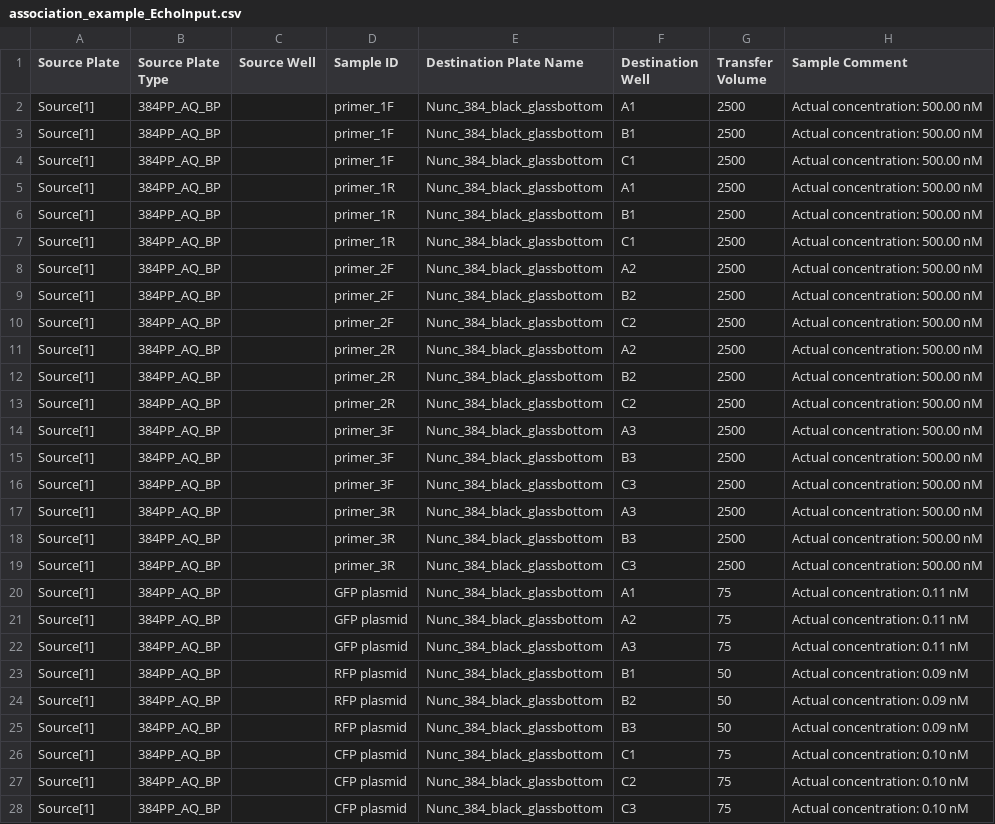
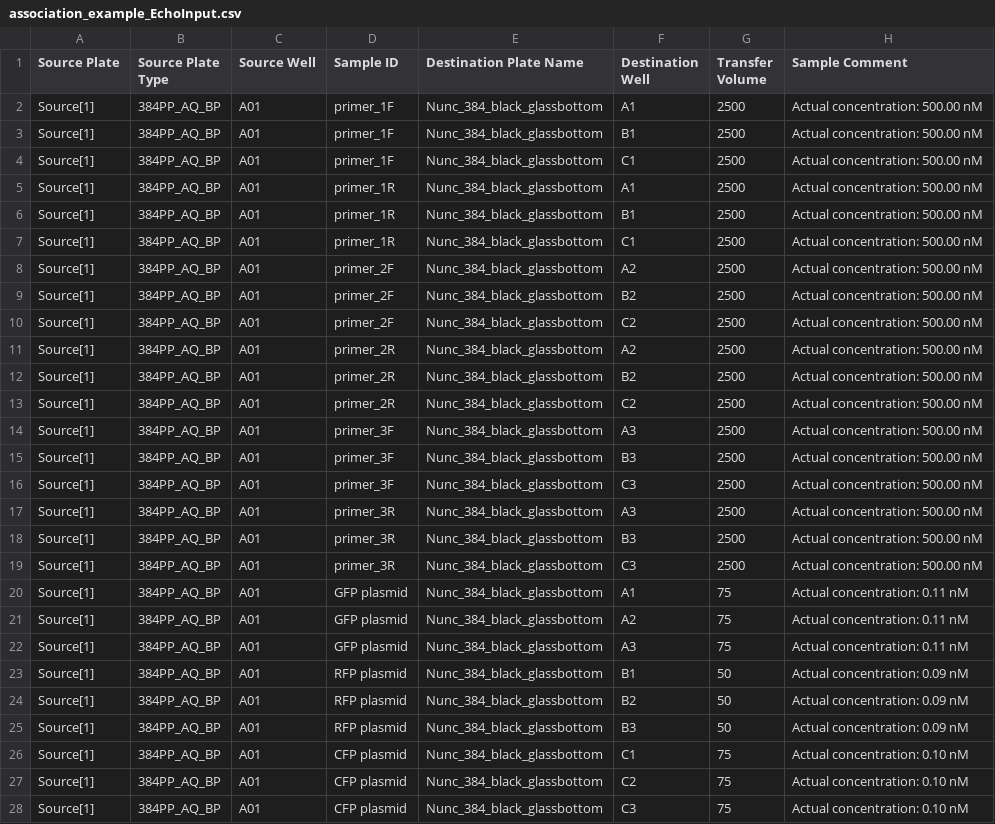
Before and after one commit to sclamons/murraylab_tools, a CSV file: examples/association_list/outputs/association_example_EchoInput.csv, drawn as a sheet.

```diff
--- a/examples/association_list/outputs/association_example_EchoInput.csv
+++ b/examples/association_list/outputs/association_example_EchoInput.csv
@@ -1,28 +1,28 @@
 Source Plate,Source Plate Type,Source Well,Sample ID,Destination Plate Name,Destination Well,Transfer Volume,Sample Comment
-Source[1],384PP_AQ_BP,,primer_1F,Nunc_384_black_glassbottom,A1,2500,Actual concentration: 500.00 nM
-Source[1],384PP_AQ_BP,,primer_1F,Nunc_384_black_glassbottom,B1,2500,Actual concentration: 500.00 nM
-Source[1],384PP_AQ_BP,,primer_1F,Nunc_384_black_glassbottom,C1,2500,Actual concentration: 500.00 nM
-Source[1],384PP_AQ_BP,,primer_1R,Nunc_384_black_glassbottom,A1,2500,Actual concentration: 500.00 nM
-Source[1],384PP_AQ_BP,,primer_1R,Nunc_384_black_glassbottom,B1,2500,Actual concentration: 500.00 nM
-Source[1],384PP_AQ_BP,,primer_1R,Nunc_384_black_glassbottom,C1,2500,Actual concentration: 500.00 nM
-Source[1],384PP_AQ_BP,,primer_2F,Nunc_384_black_glassbottom,A2,2500,Actual concentration: 500.00 nM
-Source[1],384PP_AQ_BP,,primer_2F,Nunc_384_black_glassbottom,B2,2500,Actual concentration: 500.00 nM
-Source[1],384PP_AQ_BP,,primer_2F,Nunc_384_black_glassbottom,C2,2500,Actual concentration: 500.00 nM
-Source[1],384PP_AQ_BP,,primer_2R,Nunc_384_black_glassbottom,A2,2500,Actual concentration: 500.00 nM
-Source[1],384PP_AQ_BP,,primer_2R,Nunc_384_black_glassbottom,B2,2500,Actual concentration: 500.00 nM
-Source[1],384PP_AQ_BP,,primer_2R,Nunc_384_black_glassbottom,C2,2500,Actual concentration: 500.00 nM
-Source[1],384PP_AQ_BP,,primer_3F,Nunc_384_black_glassbottom,A3,2500,Actual concentration: 500.00 nM
-Source[1],384PP_AQ_BP,,primer_3F,Nunc_384_black_glassbottom,B3,2500,Actual concentration: 500.00 nM
-Source[1],384PP_AQ_BP,,primer_3F,Nunc_384_black_glassbottom,C3,2500,Actual concentration: 500.00 nM
-Source[1],384PP_AQ_BP,,primer_3R,Nunc_384_black_glassbottom,A3,2500,Actual concentration: 500.00 nM
-Source[1],384PP_AQ_BP,,primer_3R,Nunc_384_black_glassbottom,B3,2500,Actual concentration: 500.00 nM
-Source[1],384PP_AQ_BP,,primer_3R,Nunc_384_black_glassbottom,C3,2500,Actual concentration: 500.00 nM
-Source[1],384PP_AQ_BP,,GFP plasmid,Nunc_384_black_glassbottom,A1,75,Actual concentration: 0.11 nM
-Source[1],384PP_AQ_BP,,GFP plasmid,Nunc_384_black_glassbottom,A2,75,Actual concentration: 0.11 nM
-Source[1],384PP_AQ_BP,,GFP plasmid,Nunc_384_black_glassbottom,A3,75,Actual concentration: 0.11 nM
-Source[1],384PP_AQ_BP,,RFP plasmid,Nunc_384_black_glassbottom,B1,50,Actual concentration: 0.09 nM
-Source[1],384PP_AQ_BP,,RFP plasmid,Nunc_384_black_glassbottom,B2,50,Actual concentration: 0.09 nM
-Source[1],384PP_AQ_BP,,RFP plasmid,Nunc_384_black_glassbottom,B3,50,Actual concentration: 0.09 nM
-Source[1],384PP_AQ_BP,,CFP plasmid,Nunc_384_black_glassbottom,C1,75,Actual concentration: 0.10 nM
-Source[1],384PP_AQ_BP,,CFP plasmid,Nunc_384_black_glassbottom,C2,75,Actual concentration: 0.10 nM
-Source[1],384PP_AQ_BP,,CFP plasmid,Nunc_384_black_glassbottom,C3,75,Actual concentration: 0.10 nM
+Source[1],384PP_AQ_BP,A01,primer_1F,Nunc_384_black_glassbottom,A1,2500,Actual concentration: 500.00 nM
+Source[1],384PP_AQ_BP,A01,primer_1F,Nunc_384_black_glassbottom,B1,2500,Actual concentration: 500.00 nM
+Source[1],384PP_AQ_BP,A01,primer_1F,Nunc_384_black_glassbottom,C1,2500,Actual concentration: 500.00 nM
+Source[1],384PP_AQ_BP,A01,primer_1R,Nunc_384_black_glassbottom,A1,2500,Actual concentration: 500.00 nM
+Source[1],384PP_AQ_BP,A01,primer_1R,Nunc_384_black_glassbottom,B1,2500,Actual concentration: 500.00 nM
+Source[1],384PP_AQ_BP,A01,primer_1R,Nunc_384_black_glassbottom,C1,2500,Actual concentration: 500.00 nM
+Source[1],384PP_AQ_BP,A01,primer_2F,Nunc_384_black_glassbottom,A2,2500,Actual concentration: 500.00 nM
+Source[1],384PP_AQ_BP,A01,primer_2F,Nunc_384_black_glassbottom,B2,2500,Actual concentration: 500.00 nM
+Source[1],384PP_AQ_BP,A01,primer_2F,Nunc_384_black_glassbottom,C2,2500,Actual concentration: 500.00 nM
+Source[1],384PP_AQ_BP,A01,primer_2R,Nunc_384_black_glassbottom,A2,2500,Actual concentration: 500.00 nM
+Source[1],384PP_AQ_BP,A01,primer_2R,Nunc_384_black_glassbottom,B2,2500,Actual concentration: 500.00 nM
+Source[1],384PP_AQ_BP,A01,primer_2R,Nunc_384_black_glassbottom,C2,2500,Actual concentration: 500.00 nM
+Source[1],384PP_AQ_BP,A01,primer_3F,Nunc_384_black_glassbottom,A3,2500,Actual concentration: 500.00 nM
+Source[1],384PP_AQ_BP,A01,primer_3F,Nunc_384_black_glassbottom,B3,2500,Actual concentration: 500.00 nM
+Source[1],384PP_AQ_BP,A01,primer_3F,Nunc_384_black_glassbottom,C3,2500,Actual concentration: 500.00 nM
+Source[1],384PP_AQ_BP,A01,primer_3R,Nunc_384_black_glassbottom,A3,2500,Actual concentration: 500.00 nM
+Source[1],384PP_AQ_BP,A01,primer_3R,Nunc_384_black_glassbottom,B3,2500,Actual concentration: 500.00 nM
+Source[1],384PP_AQ_BP,A01,primer_3R,Nunc_384_black_glassbottom,C3,2500,Actual concentration: 500.00 nM
+Source[1],384PP_AQ_BP,A01,GFP plasmid,Nunc_384_black_glassbottom,A1,75,Actual concentration: 0.11 nM
+Source[1],384PP_AQ_BP,A01,GFP plasmid,Nunc_384_black_glassbottom,A2,75,Actual concentration: 0.11 nM
+Source[1],384PP_AQ_BP,A01,GFP plasmid,Nunc_384_black_glassbottom,A3,75,Actual concentration: 0.11 nM
+Source[1],384PP_AQ_BP,A01,RFP plasmid,Nunc_384_black_glassbottom,B1,50,Actual concentration: 0.09 nM
+Source[1],384PP_AQ_BP,A01,RFP plasmid,Nunc_384_black_glassbottom,B2,50,Actual concentration: 0.09 nM
+Source[1],384PP_AQ_BP,A01,RFP plasmid,Nunc_384_black_glassbottom,B3,50,Actual concentration: 0.09 nM
+Source[1],384PP_AQ_BP,A01,CFP plasmid,Nunc_384_black_glassbottom,C1,75,Actual concentration: 0.10 nM
+Source[1],384PP_AQ_BP,A01,CFP plasmid,Nunc_384_black_glassbottom,C2,75,Actual concentration: 0.10 nM
+Source[1],384PP_AQ_BP,A01,CFP plasmid,Nunc_384_black_glassbottom,C3,75,Actual concentration: 0.10 nM
```
Also changed, not shown: examples/2D_dilution_series/outputs/dilution_setup_example.test_EchoInput.csv, examples/2D_dilution_series/outputs/dilution_setup_example_EchoInput.csv, 13 other files.
